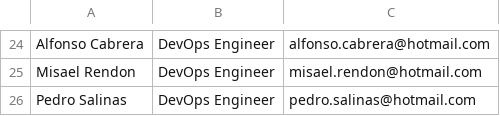
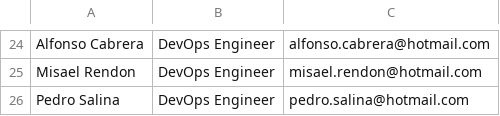
Before and after one commit to FernandoGutierrezG/challenge, a CSV file: mails_file.csv, drawn as a sheet; only a part is shown, gaps mark what is left out.

Commit message:
changing devops engineer lastname

```diff
--- a/mails_file.csv
+++ b/mails_file.csv
@@ -25,2 +25,2 @@ Alfonso Cabrera,DevOps Engineer,alfonso.cabrera@hotmail.com
 Misael Rendon,DevOps Engineer,misael.rendon@hotmail.com
-Pedro Salinas,DevOps Engineer,pedro.salinas@hotmail.com
+Pedro Salina,DevOps Engineer,pedro.salina@hotmail.com
```
